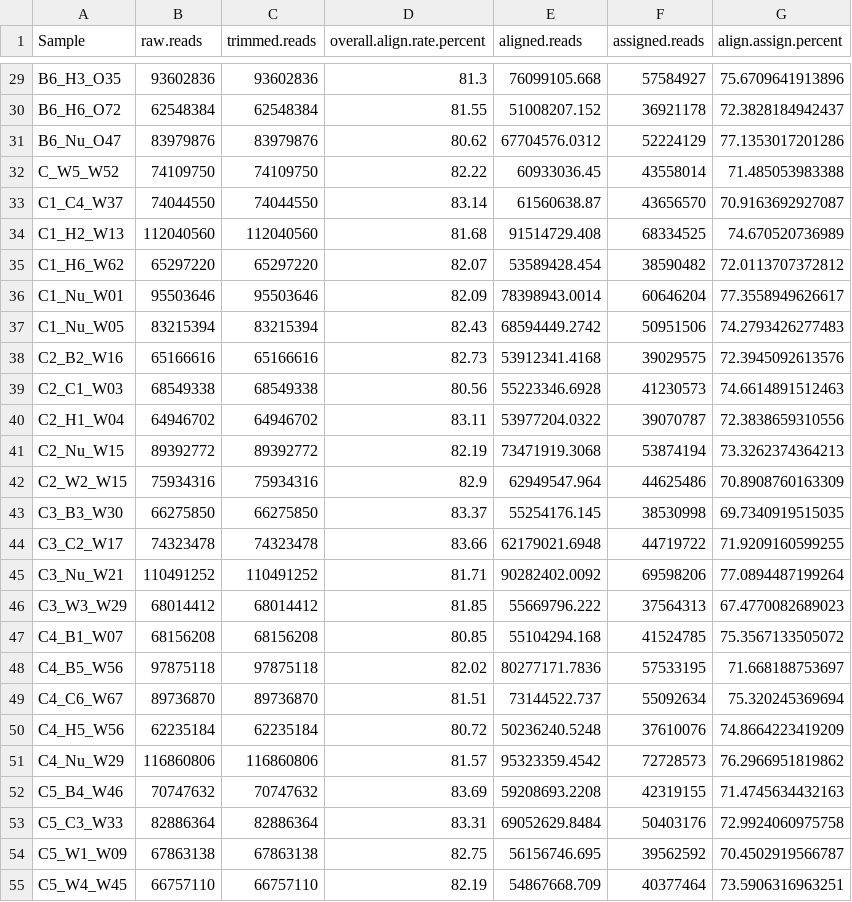
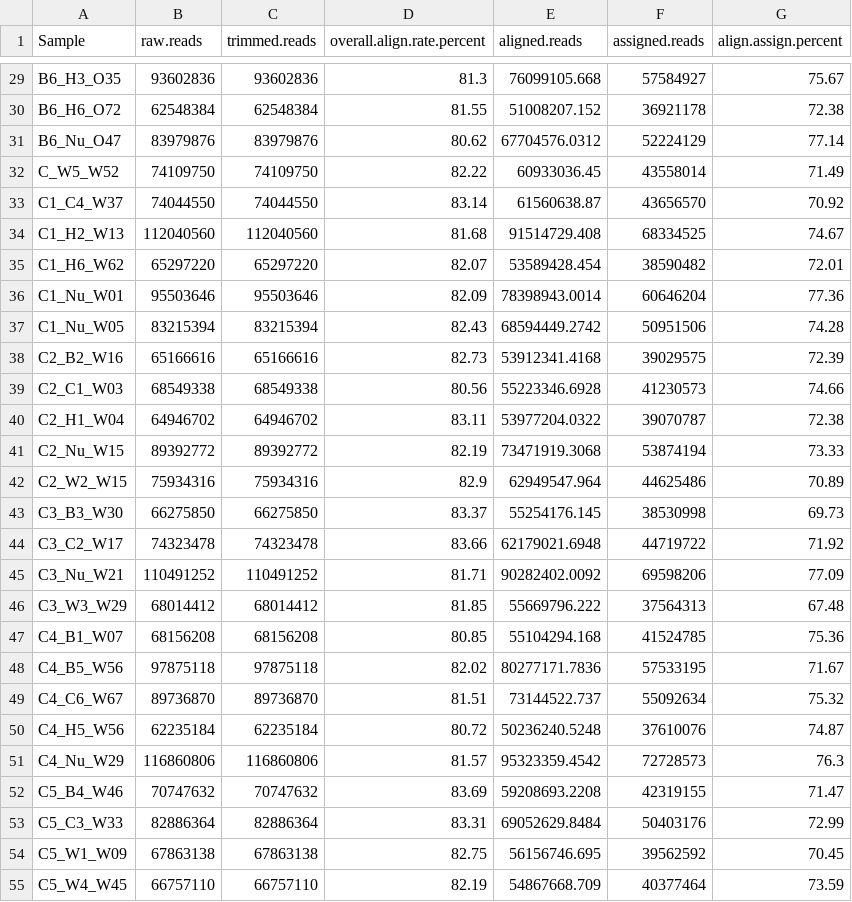
Before and after one commit to jgmcdonough/CE24_RNA-seq, a CSV file: processing/qc_outputs/pipeline_counts.csv, drawn as a sheet; only a part is shown, gaps mark what is left out; the diff covers the shown part only.

Commit message:
round percent number

```diff
--- a/processing/qc_outputs/pipeline_counts.csv
+++ b/processing/qc_outputs/pipeline_counts.csv
@@ -29,27 +29,27 @@
-"B6_H3_O35",93602836,93602836,81.3,76099105.668,57584927,75.6709641913896
-"B6_H6_O72",62548384,62548384,81.55,51008207.152,36921178,72.3828184942437
-"B6_Nu_O47",83979876,83979876,80.62,67704576.0312,52224129,77.1353017201286
-"C_W5_W52",74109750,74109750,82.22,60933036.45,43558014,71.485053983388
-"C1_C4_W37",74044550,74044550,83.14,61560638.87,43656570,70.9163692927087
-"C1_H2_W13",112040560,112040560,81.68,91514729.408,68334525,74.670520736989
-"C1_H6_W62",65297220,65297220,82.07,53589428.454,38590482,72.0113707372812
-"C1_Nu_W01",95503646,95503646,82.09,78398943.0014,60646204,77.3558949626617
-"C1_Nu_W05",83215394,83215394,82.43,68594449.2742,50951506,74.2793426277483
-"C2_B2_W16",65166616,65166616,82.73,53912341.4168,39029575,72.3945092613576
-"C2_C1_W03",68549338,68549338,80.56,55223346.6928,41230573,74.6614891512463
-"C2_H1_W04",64946702,64946702,83.11,53977204.0322,39070787,72.3838659310556
-"C2_Nu_W15",89392772,89392772,82.19,73471919.3068,53874194,73.3262374364213
-"C2_W2_W15",75934316,75934316,82.9,62949547.964,44625486,70.8908760163309
-"C3_B3_W30",66275850,66275850,83.37,55254176.145,38530998,69.7340919515035
-"C3_C2_W17",74323478,74323478,83.66,62179021.6948,44719722,71.9209160599255
-"C3_Nu_W21",110491252,110491252,81.71,90282402.0092,69598206,77.0894487199264
-"C3_W3_W29",68014412,68014412,81.85,55669796.222,37564313,67.4770082689023
-"C4_B1_W07",68156208,68156208,80.85,55104294.168,41524785,75.3567133505072
-"C4_B5_W56",97875118,97875118,82.02,80277171.7836,57533195,71.668188753697
-"C4_C6_W67",89736870,89736870,81.51,73144522.737,55092634,75.320245369694
-"C4_H5_W56",62235184,62235184,80.72,50236240.5248,37610076,74.8664223419209
-"C4_Nu_W29",116860806,116860806,81.57,95323359.4542,72728573,76.2966951819862
-"C5_B4_W46",70747632,70747632,83.69,59208693.2208,42319155,71.4745634432163
-"C5_C3_W33",82886364,82886364,83.31,69052629.8484,50403176,72.9924060975758
-"C5_W1_W09",67863138,67863138,82.75,56156746.695,39562592,70.4502919566787
-"C5_W4_W45",66757110,66757110,82.19,54867668.709,40377464,73.5906316963251
+"B6_H3_O35",93602836,93602836,81.3,76099105.668,57584927,75.67
+"B6_H6_O72",62548384,62548384,81.55,51008207.152,36921178,72.38
+"B6_Nu_O47",83979876,83979876,80.62,67704576.0312,52224129,77.14
+"C_W5_W52",74109750,74109750,82.22,60933036.45,43558014,71.49
+"C1_C4_W37",74044550,74044550,83.14,61560638.87,43656570,70.92
+"C1_H2_W13",112040560,112040560,81.68,91514729.408,68334525,74.67
+"C1_H6_W62",65297220,65297220,82.07,53589428.454,38590482,72.01
+"C1_Nu_W01",95503646,95503646,82.09,78398943.0014,60646204,77.36
+"C1_Nu_W05",83215394,83215394,82.43,68594449.2742,50951506,74.28
+"C2_B2_W16",65166616,65166616,82.73,53912341.4168,39029575,72.39
+"C2_C1_W03",68549338,68549338,80.56,55223346.6928,41230573,74.66
+"C2_H1_W04",64946702,64946702,83.11,53977204.0322,39070787,72.38
+"C2_Nu_W15",89392772,89392772,82.19,73471919.3068,53874194,73.33
+"C2_W2_W15",75934316,75934316,82.9,62949547.964,44625486,70.89
+"C3_B3_W30",66275850,66275850,83.37,55254176.145,38530998,69.73
+"C3_C2_W17",74323478,74323478,83.66,62179021.6948,44719722,71.92
+"C3_Nu_W21",110491252,110491252,81.71,90282402.0092,69598206,77.09
+"C3_W3_W29",68014412,68014412,81.85,55669796.222,37564313,67.48
+"C4_B1_W07",68156208,68156208,80.85,55104294.168,41524785,75.36
+"C4_B5_W56",97875118,97875118,82.02,80277171.7836,57533195,71.67
+"C4_C6_W67",89736870,89736870,81.51,73144522.737,55092634,75.32
+"C4_H5_W56",62235184,62235184,80.72,50236240.5248,37610076,74.87
+"C4_Nu_W29",116860806,116860806,81.57,95323359.4542,72728573,76.3
+"C5_B4_W46",70747632,70747632,83.69,59208693.2208,42319155,71.47
+"C5_C3_W33",82886364,82886364,83.31,69052629.8484,50403176,72.99
+"C5_W1_W09",67863138,67863138,82.75,56156746.695,39562592,70.45
+"C5_W4_W45",66757110,66757110,82.19,54867668.709,40377464,73.59
```
Also changed, not shown: 77 edited cells elsewhere in this file, 1 other file.
